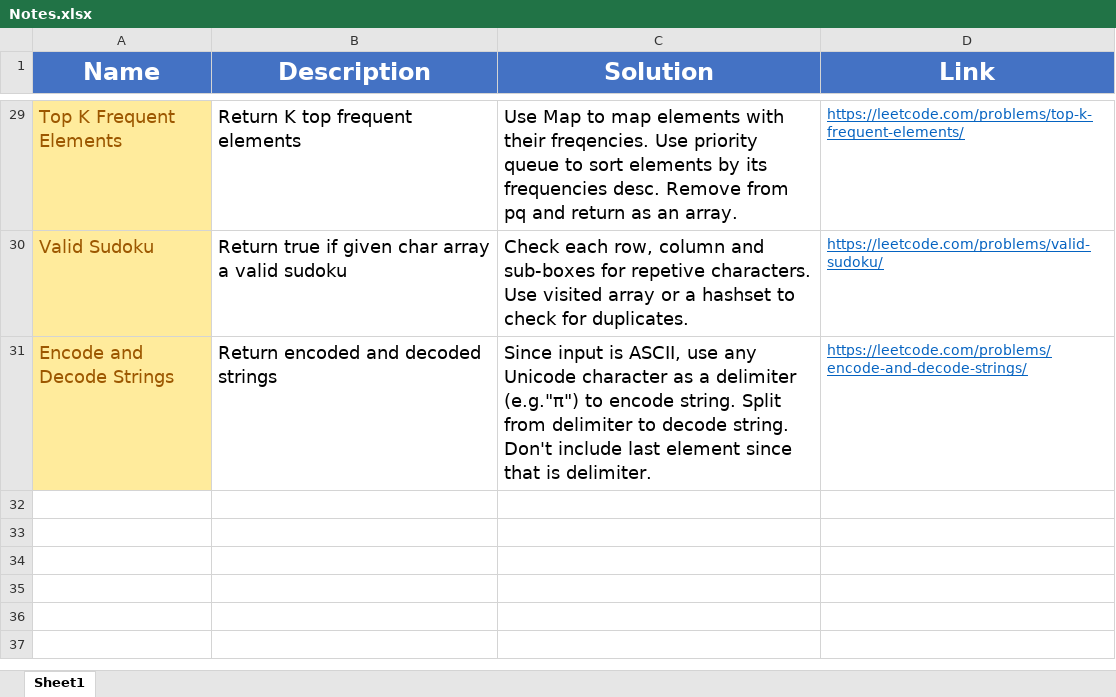
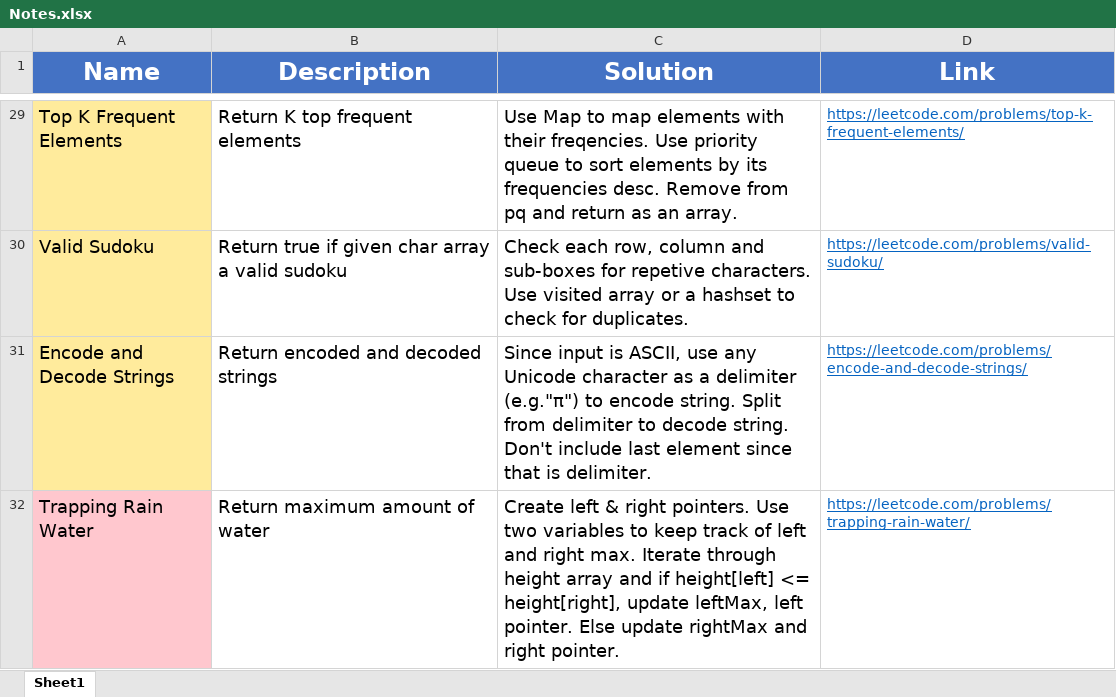
Before and after one commit to madeByRM/InterviewPrep, an Excel workbook: Notes.xlsx, sheet Sheet1, drawn as a sheet; only a part is shown, gaps mark what is left out; values as stored, in another font and other column widths than the file's, no borders; the diff covers the shown part only; the diff names each change by its address in the sheet, - before the commit and + after, or states it on an @@ line.

```diff
--- a/Notes.xlsx (sheet Sheet1)
+++ b/Notes.xlsx (sheet Sheet1)
-A29:A31 text colour: #9C5700
+A29:A31 text colour: black
+row 32: Trapping Rain Water | Return maximum amount of water | Create left & right pointers. Use two variables to keep track of left and right max. Iterate through height array and if height[left] <= height[right], update leftMax, left pointer. Else update rightMax and right pointer. | https://leetcode.com/problems/trapping-rain-water/
```
Also changed, not shown: cell formats elsewhere in this sheet.
